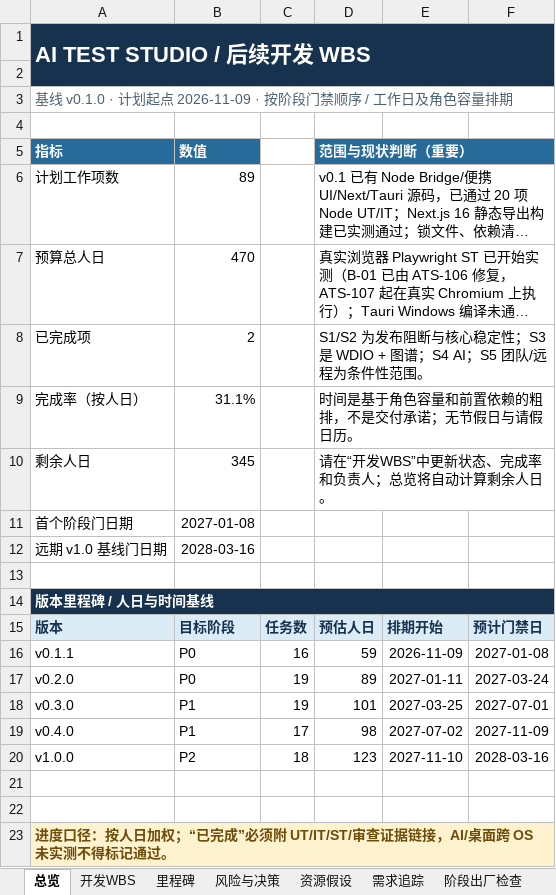
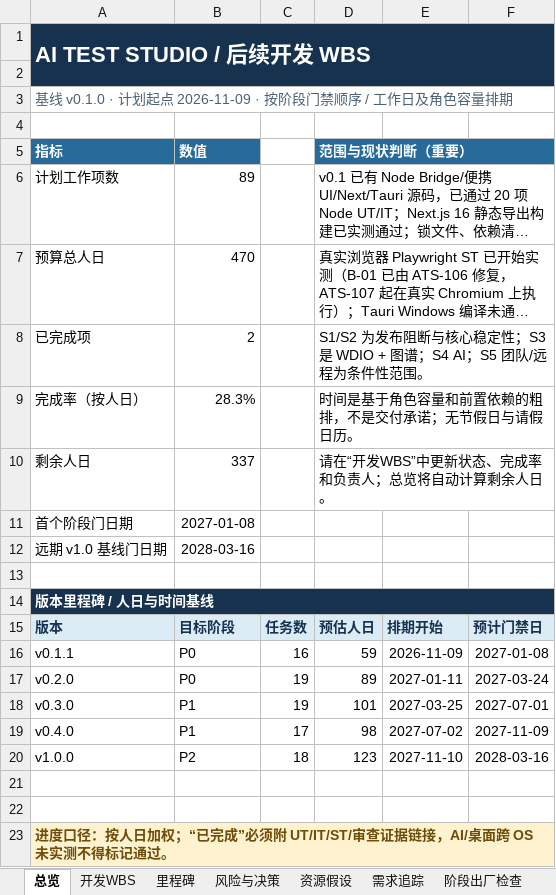
Before and after one commit to UlyssesLeoLee/ICHOR, an Excel workbook: docs/WBS.xlsx, sheet 总览, drawn as a sheet; long unchanged cells end in …; values as stored, in another font and other column widths than the file's, no borders; the diff names each change by its address in the sheet, - before the commit and + after, or states it on an @@ line.

```diff
--- a/docs/WBS.xlsx (sheet 总览)
+++ b/docs/WBS.xlsx (sheet 总览)
-B9: 31.1%
+B9: 28.3%
-B10: 345
+B10: 337
```
Also changed, not shown: 13 other files.
